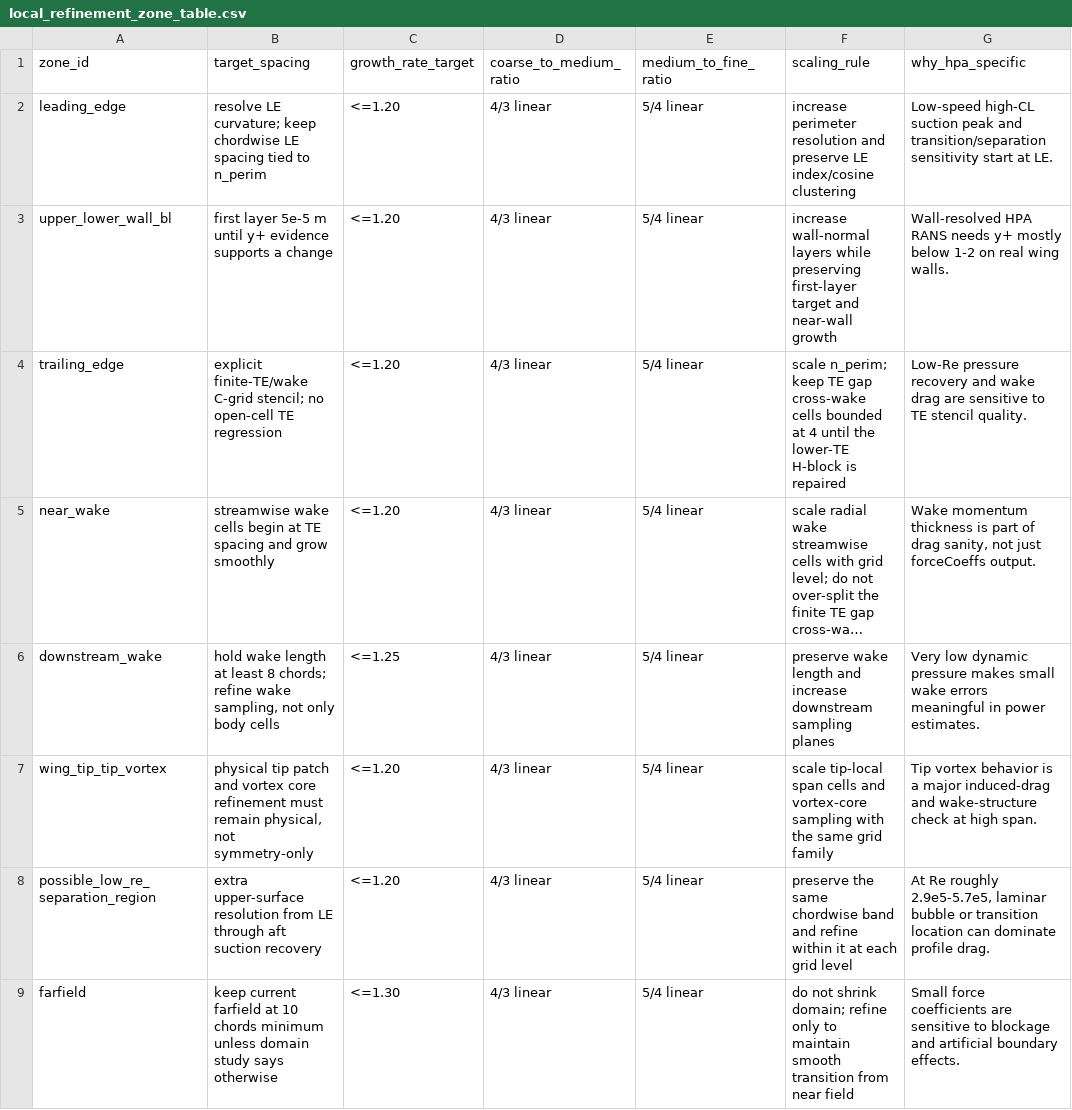
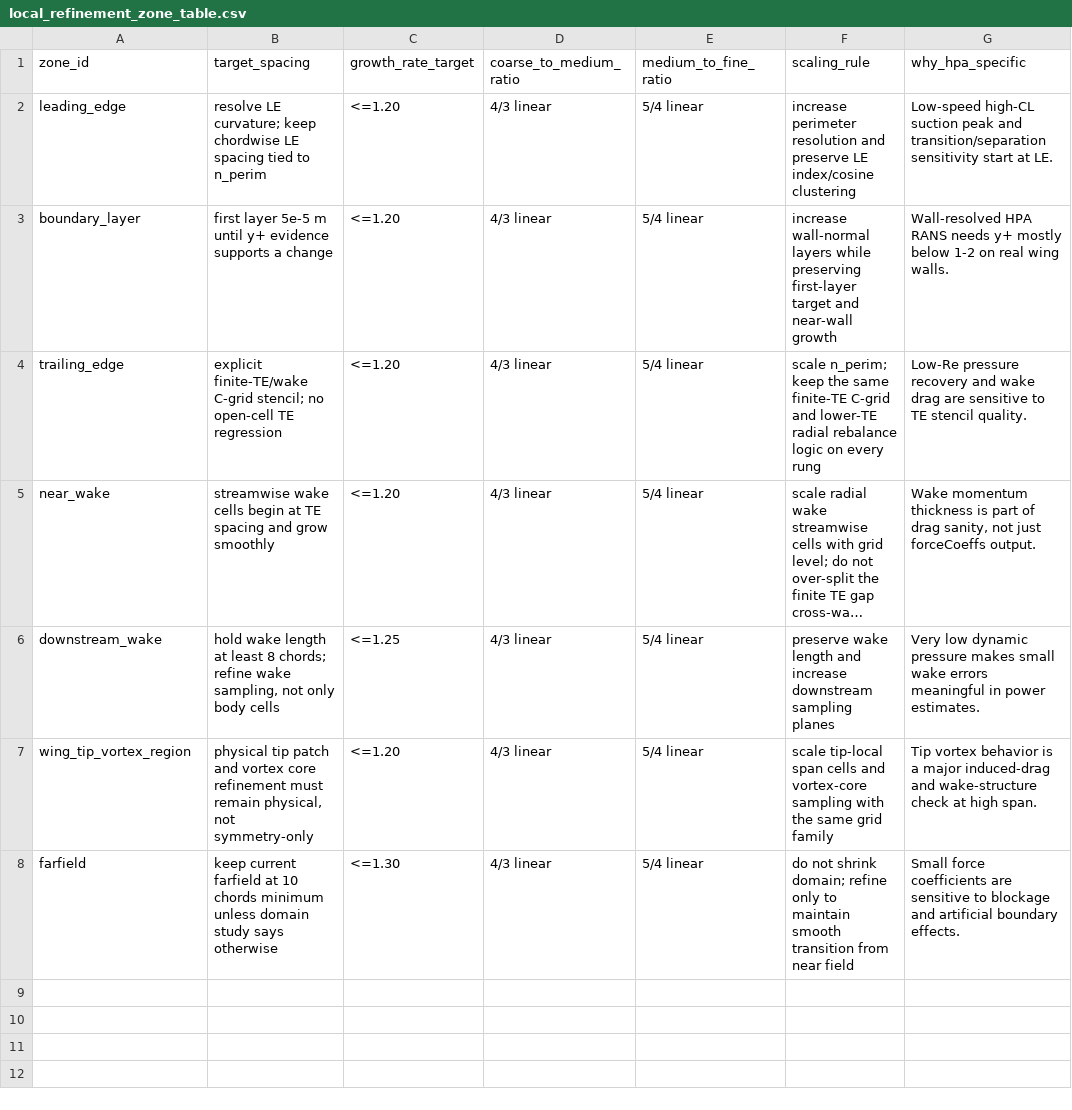
Before and after one commit to Prosper1030/hpa-mdo, a CSV file: output/baseline_A_team_release/wo006_su2_baseline_validation/cfd_release_v0_hpa_grid_independence_verification/local_refinement_zone_table.csv, drawn as a sheet; long unchanged cells end in …; the diff names each change by its address in the sheet, - before the commit and + after, or states it on an @@ line.

```diff
--- a/output/baseline_A_team_release/wo006_su2_baseline_validation/cfd_release_v0_hpa_grid_independence_verification/local_refinement_zone_table.csv
+++ b/output/baseline_A_team_release/wo006_su2_baseline_validation/cfd_release_v0_hpa_grid_independence_verification/local_refinement_zone_table.csv
-A3 (zone_id): upper_lower_wall_bl
+A3 (zone_id): boundary_layer
-F4 (scaling_rule): …n_perim; keep TE gap cross-wake cells bounded at 4 until the lower-TE H-block is repaired
+F4 (scaling_rule): …n_perim; keep the same finite-TE C-grid and lower-TE radial rebalance logic on every rung
-A7 (zone_id): wing_tip_tip_vortex
+A7 (zone_id): wing_tip_vortex_region
-row 8: possible_low_re_separation_region | extra upper-surface resolution from LE through aft suction recovery | <=1.20 | 4/3 linear | 5/4 linear | preserve the same chordwise band and refine within it at each grid level | At Re roughly 2.9e5-5.7e5, laminar bubble or transition location can dominate profile drag.
```
Also changed, not shown: output/baseline_A_team_release/wo006_su2_baseline_validation/cfd_release_v0_hpa_grid_independence_verification/current_mesh_quality_table.csv, output/baseline_A_team_release/wo006_su2_baseline_validation/cfd_release_v0_hpa_grid_independence_verification/grid_family_metadata.csv, 19 other files.
